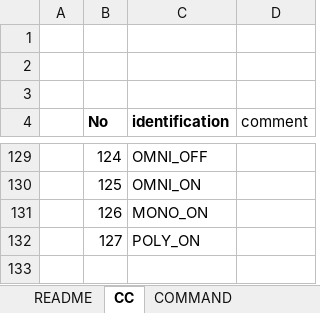
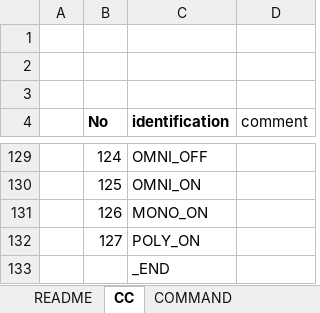
Before and after one commit to akt-sMain/JMPPlayer, an Excel workbook: MidiByte.xlsm, sheet CC, drawn as a sheet; only a part is shown, gaps mark what is left out; values as stored, in another font and other column widths than the file's, no borders; charts and pictures not drawn; the diff names each change by its address in the sheet, - before the commit and + after, or states it on an @@ line.

```diff
--- a/MidiByte.xlsm (sheet CC)
+++ b/MidiByte.xlsm (sheet CC)
+row 133:  |  | _END
```
Also changed, not shown: sheet COMMAND, sheet NOTE_GM, 20 other files.
